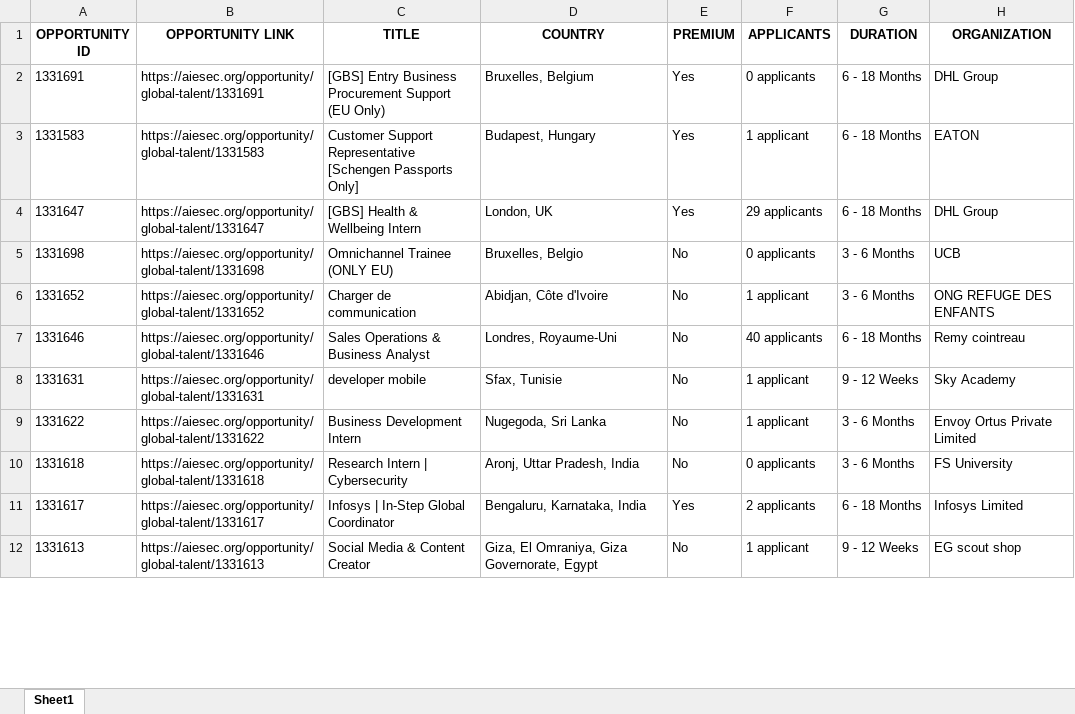
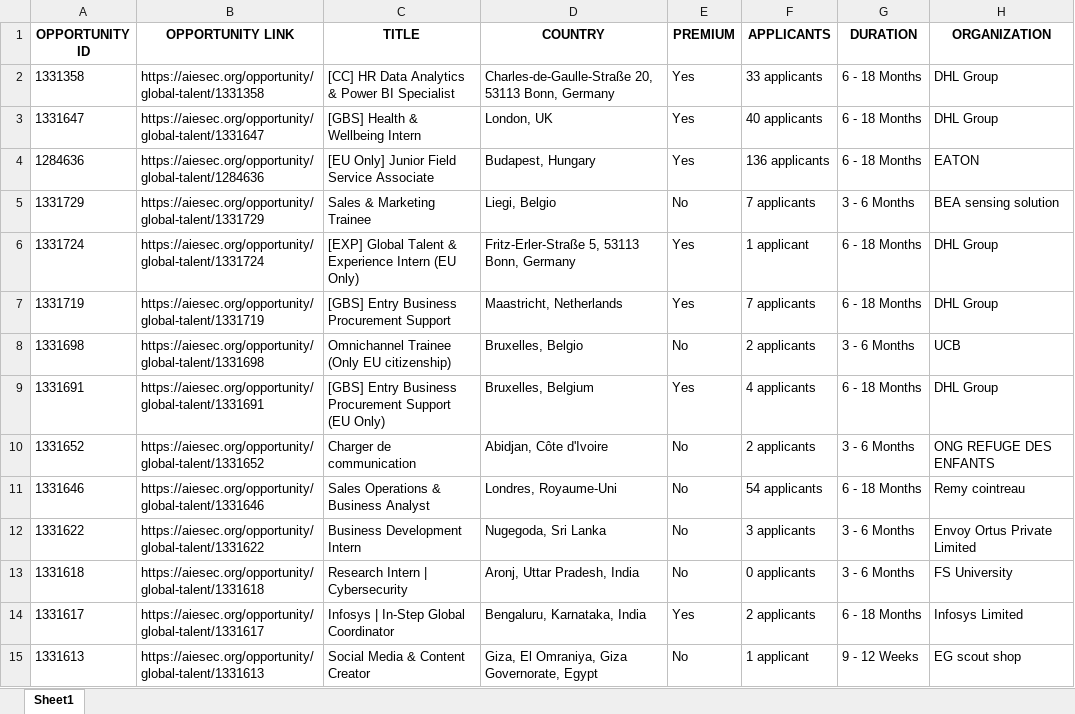
Before and after one commit to IbrahiimHassan/AIESEC_GUC, an Excel workbook: Today.xlsx, sheet Sheet1, drawn as a sheet; only a part is shown; values as stored, in another font and other column widths than the file's, no borders; removed rows and columns are numbered as before the commit, all else as after; the diff covers the shown part only; the diff names each change by its address in the sheet, - before the commit and + after, or states it on an @@ line.

```diff
--- a/Today.xlsx (sheet Sheet1)
+++ b/Today.xlsx (sheet Sheet1)
-A2 (OPPORTUNITY ID): 1331691
+A2 (OPPORTUNITY ID): 1331358
-B2 (OPPORTUNITY LINK): https://aiesec.org/opportunity/global-talent/1331691
+B2 (OPPORTUNITY LINK): https://aiesec.org/opportunity/global-talent/1331358
-C2 (TITLE): [GBS] Entry Business Procurement Support (EU Only)
+C2 (TITLE): [CC] HR Data Analytics & Power BI Specialist
-D2 (COUNTRY): Bruxelles, Belgium
+D2 (COUNTRY): Charles-de-Gaulle-Straße 20, 53113 Bonn, Germany
-F2 (APPLICANTS): 0 applicants
+F2 (APPLICANTS): 33 applicants
-row 3: 1331583 | https://aiesec.org/opportunity/global-talent/1331583 | Customer Support Representative [Schengen Passports Only] | Budapest, Hungary | Yes | 1 applicant | 6 - 18 Months | EATON
-F3 (APPLICANTS): 29 applicants
+F3 (APPLICANTS): 40 applicants
@@ row 346 moved to row 4: 1284636 @@
+row 5: 1331729 | https://aiesec.org/opportunity/global-talent/1331729 | Sales & Marketing Trainee | Liegi, Belgio | No | 7 applicants | 3 - 6 Months | BEA sensing solution
+row 6: 1331724 | https://aiesec.org/opportunity/global-talent/1331724 | [EXP] Global Talent & Experience Intern (EU Only) | Fritz-Erler-Straße 5, 53113 Bonn, Germany | Yes | 1 applicant | 6 - 18 Months | DHL Group
+row 7: 1331719 | https://aiesec.org/opportunity/global-talent/1331719 | [GBS] Entry Business Procurement Support | Maastricht, Netherlands | Yes | 7 applicants | 6 - 18 Months | DHL Group
-C8 (TITLE): Omnichannel Trainee (ONLY EU)
+C8 (TITLE): Omnichannel Trainee (Only EU citizenship)
-F8 (APPLICANTS): 0 applicants
+F8 (APPLICANTS): 2 applicants
+row 9: 1331691 | https://aiesec.org/opportunity/global-talent/1331691 | [GBS] Entry Business Procurement Support (EU Only) | Bruxelles, Belgium | Yes | 4 applicants | 6 - 18 Months | DHL Group
-F10 (APPLICANTS): 1 applicant
+F10 (APPLICANTS): 2 applicants
-F11 (APPLICANTS): 40 applicants
+F11 (APPLICANTS): 54 applicants
-row 8: 1331631 | https://aiesec.org/opportunity/global-talent/1331631 | developer mobile | Sfax, Tunisie | No | 1 applicant | 9 - 12 Weeks | Sky Academy
-F12 (APPLICANTS): 1 applicant
+F12 (APPLICANTS): 3 applicants
```
Also changed, not shown: 6 added rows, 9 removed rows and 90 edited cells elsewhere in this sheet, New.xlsx, 1 other file.
